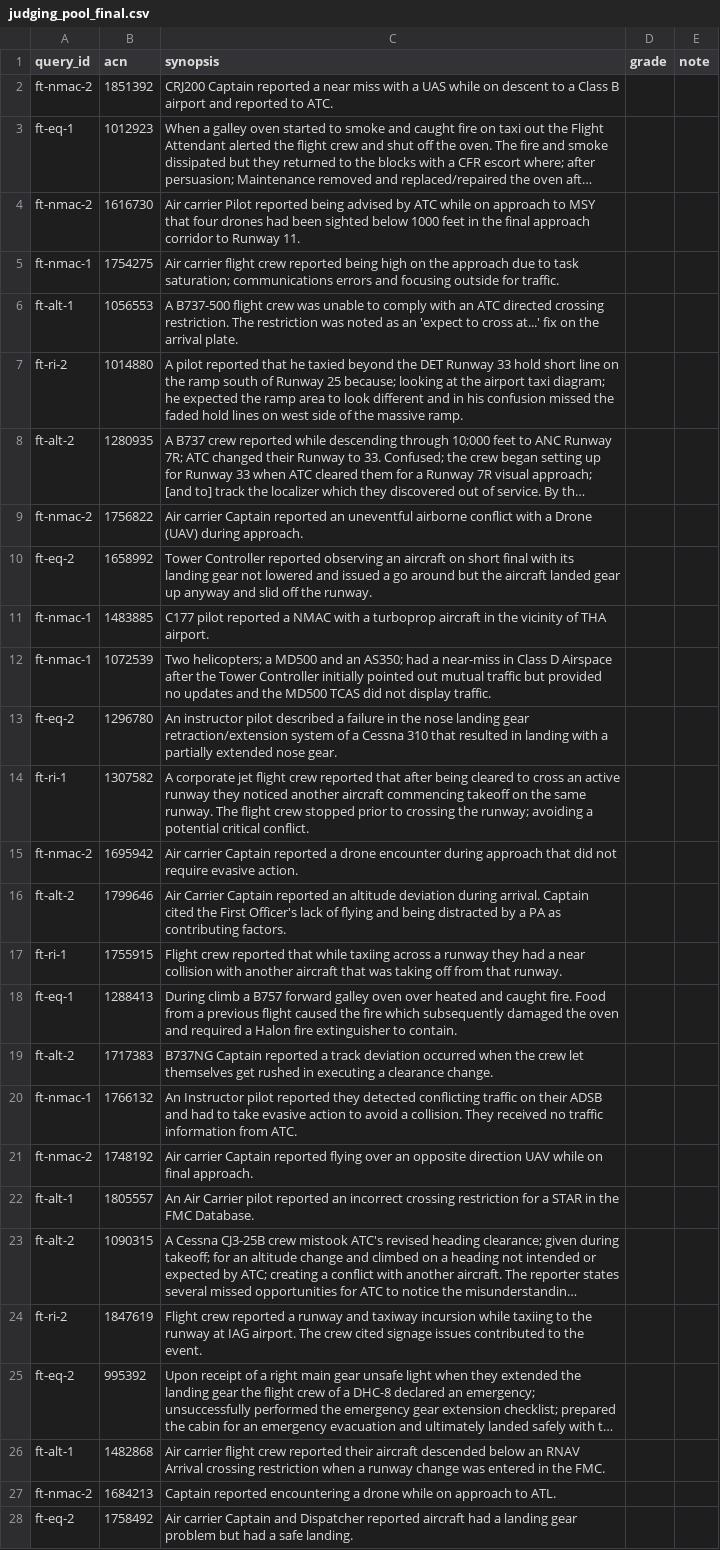
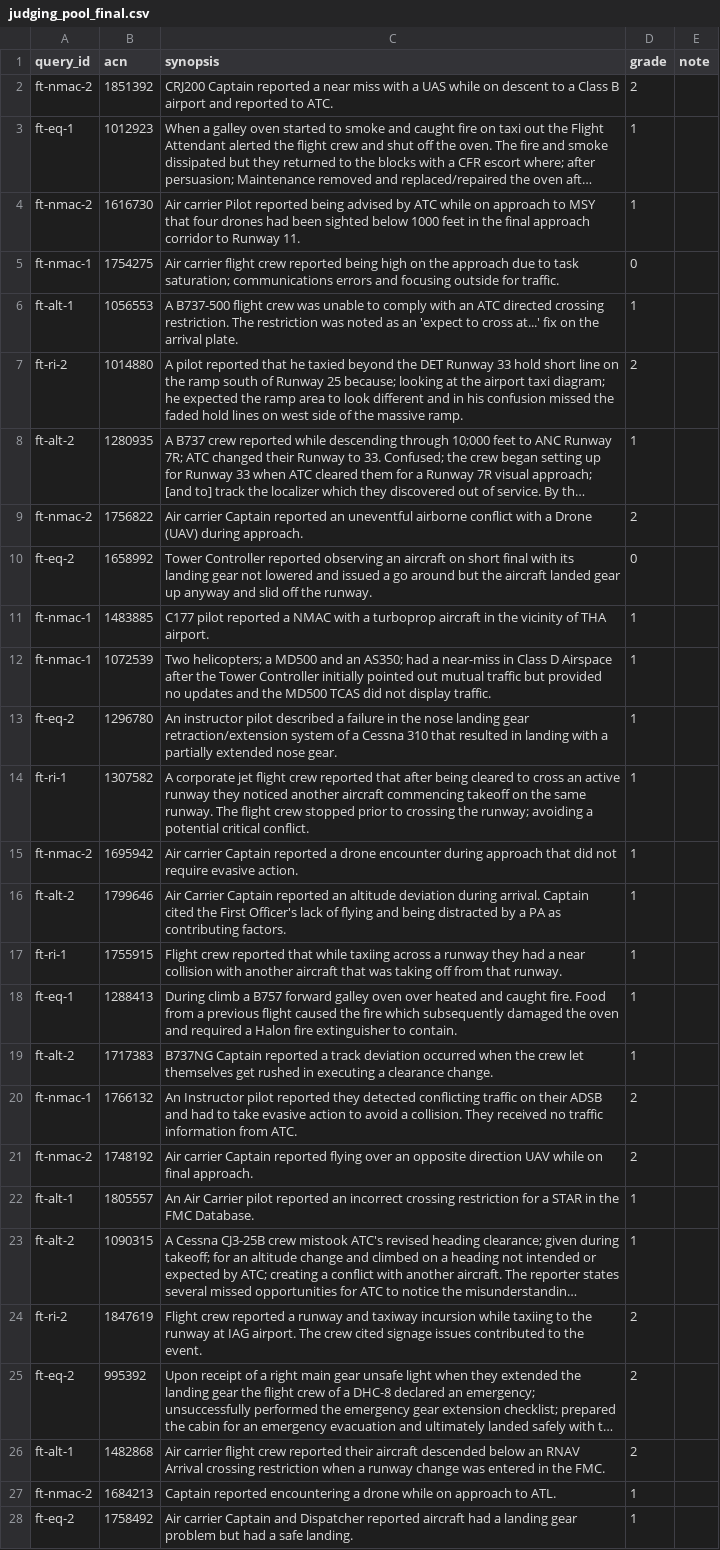
Before and after one commit to cynthiawang109-sudo/safelens, a CSV file: eval/judging_pool_final.csv, drawn as a sheet; only a part is shown; long unchanged cells end in …; the diff covers the shown part only; the diff names each change by its address in the sheet, - before the commit and + after, or states it on an @@ line.

Commit message:
judgments: final pool graded (89 pairs, 32/52/5) + Step 7D single-run instructions

```diff
--- a/eval/judging_pool_final.csv
+++ b/eval/judging_pool_final.csv
-D2 (grade): (empty)
+D2 (grade): 2
-D3:D4 (grade): (empty)
+D3:D4 (grade): 1
-D5 (grade): (empty)
+D5 (grade): 0
-D6 (grade): (empty)
+D6 (grade): 1
-D7 (grade): (empty)
+D7 (grade): 2
-D8 (grade): (empty)
+D8 (grade): 1
-D9 (grade): (empty)
+D9 (grade): 2
-D10 (grade): (empty)
+D10 (grade): 0
-D11:D19 (grade): (empty)
+D11:D19 (grade): 1
-D20:D21 (grade): (empty)
+D20:D21 (grade): 2
-D22:D23 (grade): (empty)
+D22:D23 (grade): 1
-D24:D26 (grade): (empty)
+D24:D26 (grade): 2
-D27:D28 (grade): (empty)
+D27:D28 (grade): 1
```
Also changed, not shown: 62 edited cells elsewhere in this file, 1 other file.
